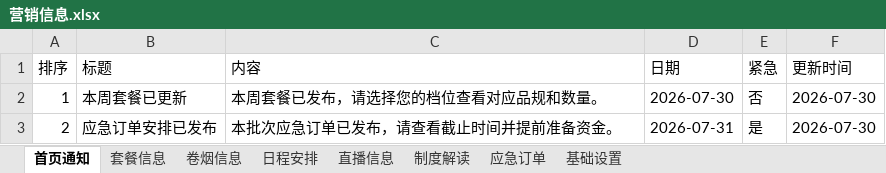
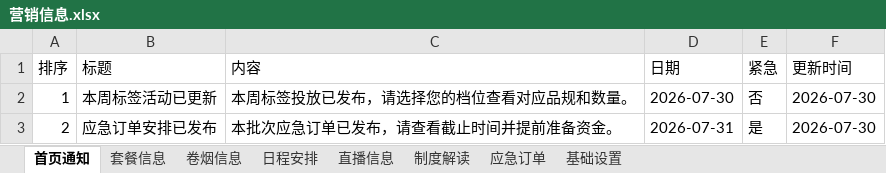
Before and after one commit to wuzhong-service/wuzhong-service, an Excel workbook: data/营销信息.xlsx, sheet 首页通知, drawn as a sheet; values as stored, in another font and other column widths than the file's, no borders; the diff names each change by its address in the sheet, - before the commit and + after, or states it on an @@ line.

Commit message:
更新数据

```diff
--- a/data/营销信息.xlsx (sheet 首页通知)
+++ b/data/营销信息.xlsx (sheet 首页通知)
-B2 (标题): 本周套餐已更新
+B2 (标题): 本周标签活动已更新
-C2 (内容): 本周套餐已发布，请选择您的档位查看对应品规和数量。
+C2 (内容): 本周标签投放已发布，请选择您的档位查看对应品规和数量。
```
